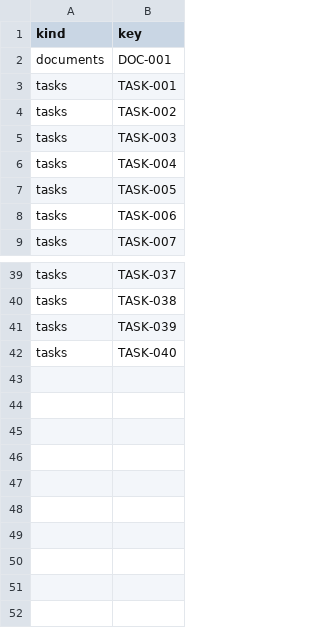
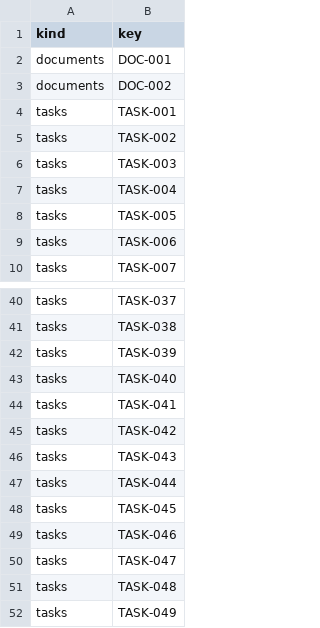
Before and after one commit to IweirdoI/OmniAble, a CSV file: .clerk/seal/issued.csv, drawn as a sheet; only a part is shown, gaps mark what is left out; the diff names each change by its address in the sheet, - before the commit and + after, or states it on an @@ line.

```diff
--- a/.clerk/seal/issued.csv
+++ b/.clerk/seal/issued.csv
+row 3: documents | DOC-002
+row 44: tasks | TASK-041
+row 45: tasks | TASK-042
+row 46: tasks | TASK-043
+row 47: tasks | TASK-044
+row 48: tasks | TASK-045
+row 49: tasks | TASK-046
+row 50: tasks | TASK-047
+row 51: tasks | TASK-048
+row 52: tasks | TASK-049
```
Also changed, not shown: .clerk/data/tasks.csv, .clerk/seal/seal.csv, 9 other files.
